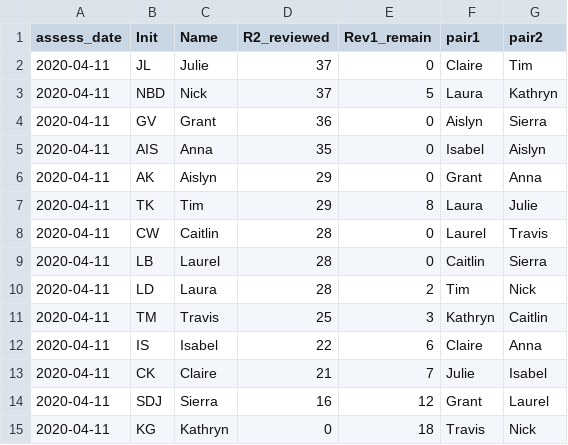
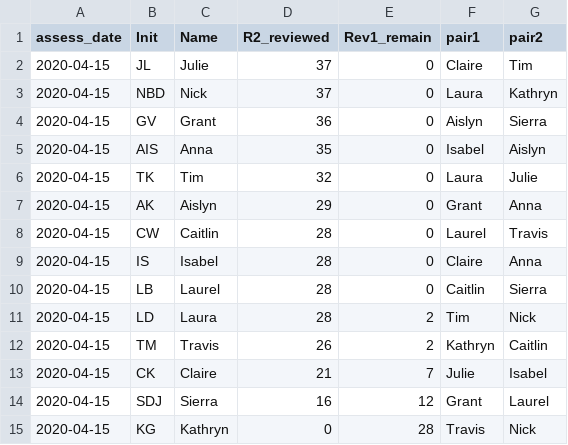
Before and after one commit to caitlintwhite/kremeny_analyses, a CSV file: round2_metareview/clean_qa_data/review_status/revieweffort_r2papers.csv, drawn as a sheet.

```diff
--- a/round2_metareview/clean_qa_data/review_status/revieweffort_r2papers.csv
+++ b/round2_metareview/clean_qa_data/review_status/revieweffort_r2papers.csv
@@ -1,15 +1,15 @@
 assess_date,Init,Name,R2_reviewed,Rev1_remain,pair1,pair2
-2020-04-11,JL,Julie,37,0,Claire,Tim
-2020-04-11,NBD,Nick,37,5,Laura,Kathryn
-2020-04-11,GV,Grant,36,0,Aislyn,Sierra
-2020-04-11,AIS,Anna,35,0,Isabel,Aislyn
-2020-04-11,AK,Aislyn,29,0,Grant,Anna
-2020-04-11,TK,Tim,29,8,Laura,Julie
-2020-04-11,CW,Caitlin,28,0,Laurel,Travis
-2020-04-11,LB,Laurel,28,0,Caitlin,Sierra
-2020-04-11,LD,Laura,28,2,Tim,Nick
-2020-04-11,TM,Travis,25,3,Kathryn,Caitlin
-2020-04-11,IS,Isabel,22,6,Claire,Anna
-2020-04-11,CK,Claire,21,7,Julie,Isabel
-2020-04-11,SDJ,Sierra,16,12,Grant,Laurel
-2020-04-11,KG,Kathryn,0,18,Travis,Nick
+2020-04-15,JL,Julie,37,0,Claire,Tim
+2020-04-15,NBD,Nick,37,0,Laura,Kathryn
+2020-04-15,GV,Grant,36,0,Aislyn,Sierra
+2020-04-15,AIS,Anna,35,0,Isabel,Aislyn
+2020-04-15,TK,Tim,32,0,Laura,Julie
+2020-04-15,AK,Aislyn,29,0,Grant,Anna
+2020-04-15,CW,Caitlin,28,0,Laurel,Travis
+2020-04-15,IS,Isabel,28,0,Claire,Anna
+2020-04-15,LB,Laurel,28,0,Caitlin,Sierra
+2020-04-15,LD,Laura,28,2,Tim,Nick
+2020-04-15,TM,Travis,26,2,Kathryn,Caitlin
+2020-04-15,CK,Claire,21,7,Julie,Isabel
+2020-04-15,SDJ,Sierra,16,12,Grant,Laurel
+2020-04-15,KG,Kathryn,0,28,Travis,Nick
```
Also changed, not shown: round2_metareview/clean_qa_data/needs_classreview/kremennotes_review.csv, round2_metareview/clean_qa_data/needs_classreview/methodsnotes_review.csv, 9 other files.
